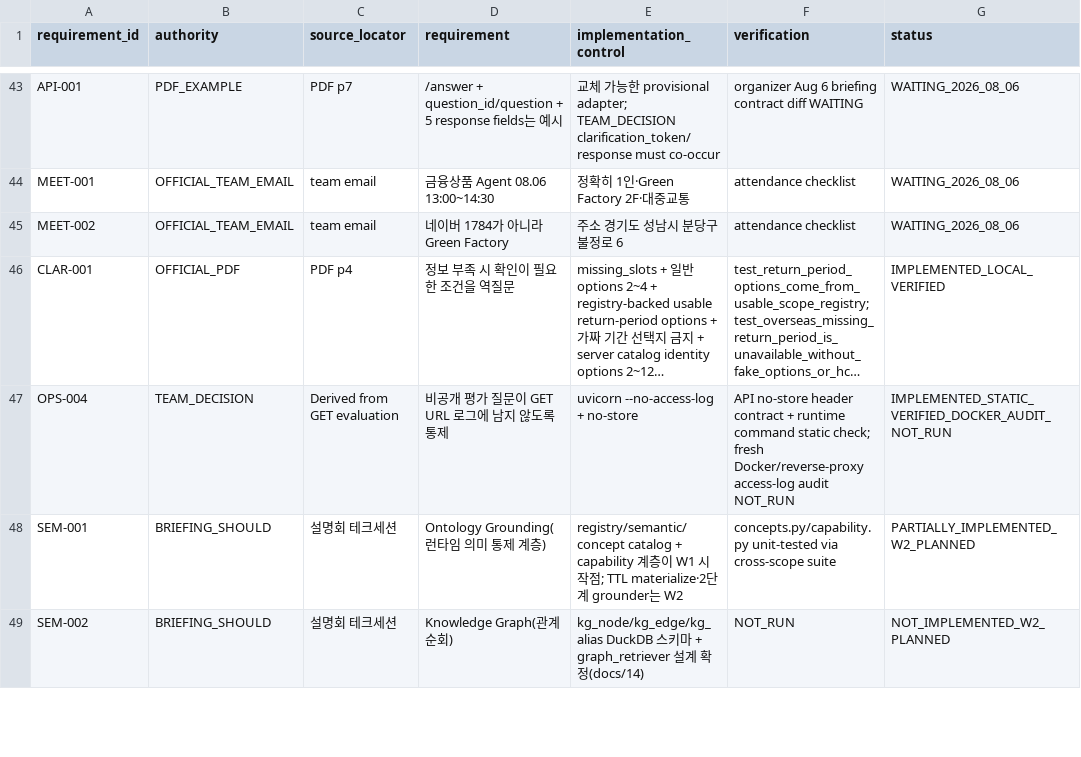
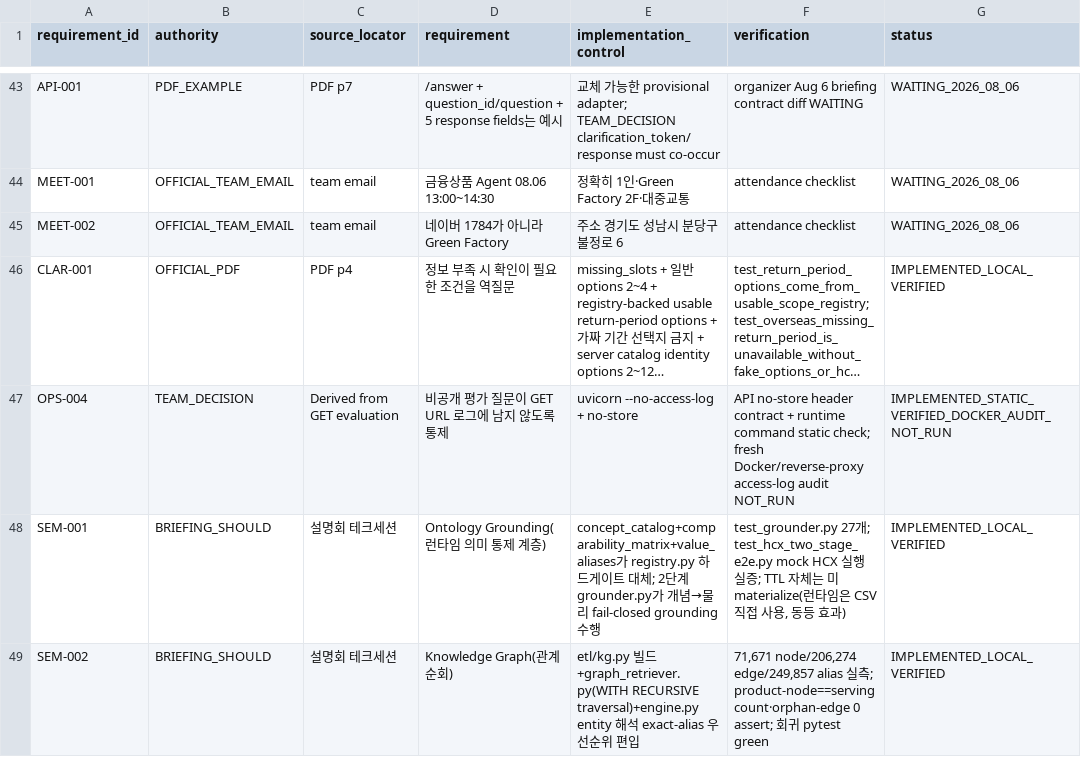
Before and after one commit to pollmap/mirae-financial-agent, a CSV file: artifacts/requirements_traceability.csv, drawn as a sheet; only a part is shown, gaps mark what is left out; long unchanged cells end in …; the diff covers the shown part only; the diff names each change by its address in the sheet, - before the commit and + after, or states it on an @@ line.

```diff
--- a/artifacts/requirements_traceability.csv
+++ b/artifacts/requirements_traceability.csv
-E48 (implementation_control): registry/semantic/ concept catalog + capability 계층이 W1 시작점; TTL materialize·2단계 grounder는 W2
+E48 (implementation_control): concept_catalog+comparability_matrix+value_aliases가 registry.py 하드게이트 대체; 2단계 grounder.py가 개념→물리 fail-closed grounding 수행
-F48 (verification): concepts.py/capability.py unit-tested via cross-scope suite
+F48 (verification): test_grounder.py 27개; test_hcx_two_stage_e2e.py mock HCX 실행 실증; TTL 자체는 미materialize(런타임은 CSV 직접 사용, 동등 효과)
-G48 (status): PARTIALLY_IMPLEMENTED_W2_PLANNED
+G48 (status): IMPLEMENTED_LOCAL_VERIFIED
-E49 (implementation_control): kg_node/kg_edge/kg_alias DuckDB 스키마 + graph_retriever 설계 확정(docs/14)
+E49 (implementation_control): etl/kg.py 빌드+graph_retriever.py(WITH RECURSIVE traversal)+engine.py entity 해석 exact-alias 우선순위 편입
-F49 (verification): NOT_RUN
+F49 (verification): 71,671 node/206,274 edge/249,857 alias 실측; product-node==serving count·orphan-edge 0 assert; 회귀 pytest green
-G49 (status): NOT_IMPLEMENTED_W2_PLANNED
+G49 (status): IMPLEMENTED_LOCAL_VERIFIED
```
Also changed, not shown: 9 edited cells elsewhere in this file, 5 other files.
